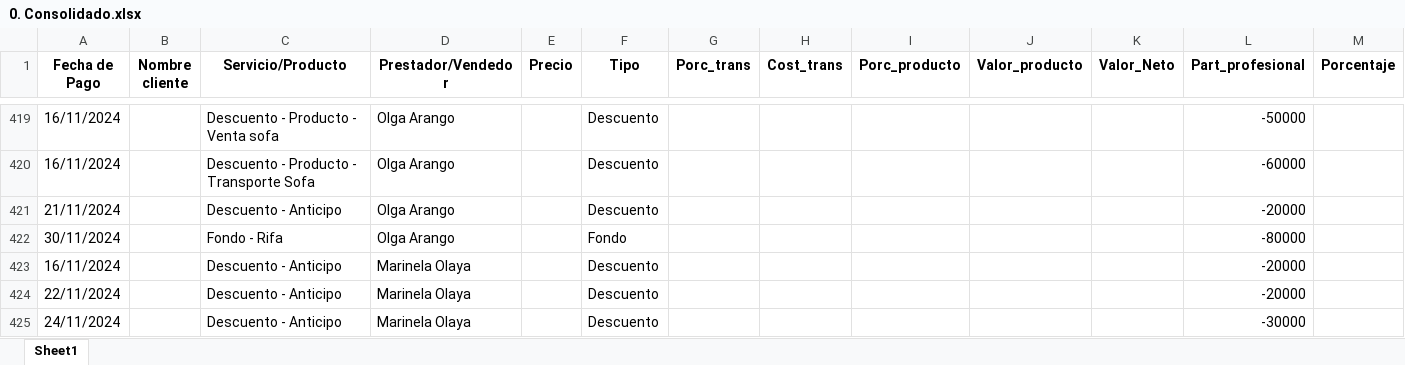
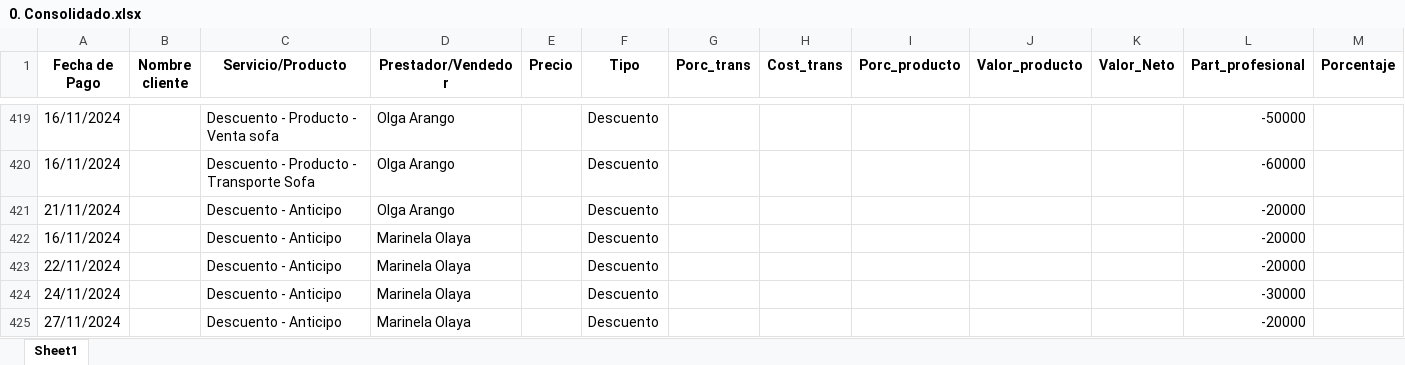
Before and after one commit to afarevalo/ForeverChic, an Excel workbook: 3. Resultados/2. reporte_de_ventas_NOV_16_30 - NOMINA/0. Consolidado.xlsx, sheet Sheet1, drawn as a sheet; only a part is shown, gaps mark what is left out; the shorter side is filled out with more unchanged rows; values as stored, in another font and other column widths than the file's, no borders; the diff names each change by its address in the sheet, - before the commit and + after, or states it on an @@ line.

```diff
--- a/3. Resultados/2. reporte_de_ventas_NOV_16_30 - NOMINA/0. Consolidado.xlsx (sheet Sheet1)
+++ b/3. Resultados/2. reporte_de_ventas_NOV_16_30 - NOMINA/0. Consolidado.xlsx (sheet Sheet1)
-row 422: 30/11/2024 |  | Fondo - Rifa | Olga Arango |  | Fondo |  |  |  |  |  | -80000
```
Also changed, not shown: 3. Resultados/2. reporte_de_ventas_NOV_16_30 - NOMINA/Beto Garcia.xlsx, 3. Resultados/2. reporte_de_ventas_NOV_16_30 - NOMINA/Elvis Molina.xlsx, 11 other files.
